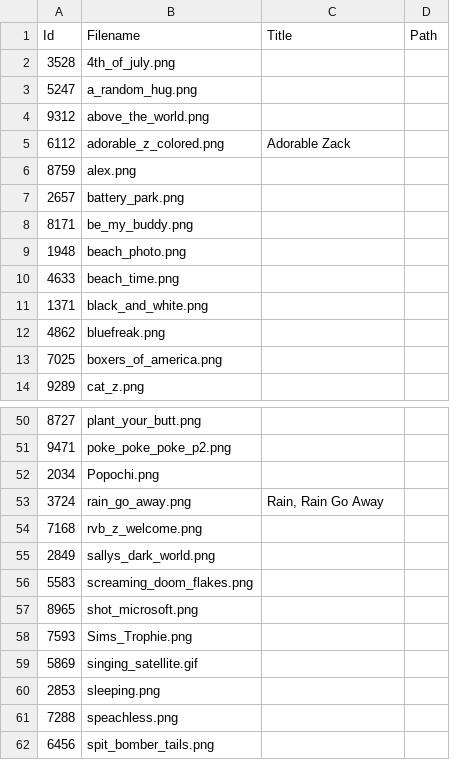
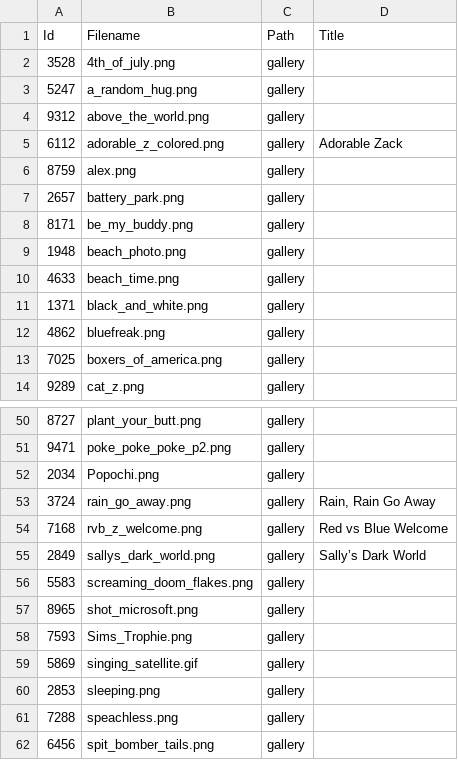
Before and after one commit to tonytins/cudoc, a CSV file: src/CaseyUniverse.DOC/wwwroot/data/gallery.csv, drawn as a sheet; only a part is shown, gaps mark what is left out; removed rows and columns are numbered as before the commit, all else as after; the diff names each change by its address in the sheet, - before the commit and + after, or states it on an @@ line.

```diff
--- a/src/CaseyUniverse.DOC/wwwroot/data/gallery.csv
+++ b/src/CaseyUniverse.DOC/wwwroot/data/gallery.csv
+column C (Path), rows 2-14: all gallery; rows 50-62: all gallery
-column D (Path), empty
-D54 (Title): (empty)
+D54 (Title): Red vs Blue Welcome
-D55 (Title): (empty)
+D55 (Title): Sally’s Dark World
```
Also changed, not shown: 13 other files.
